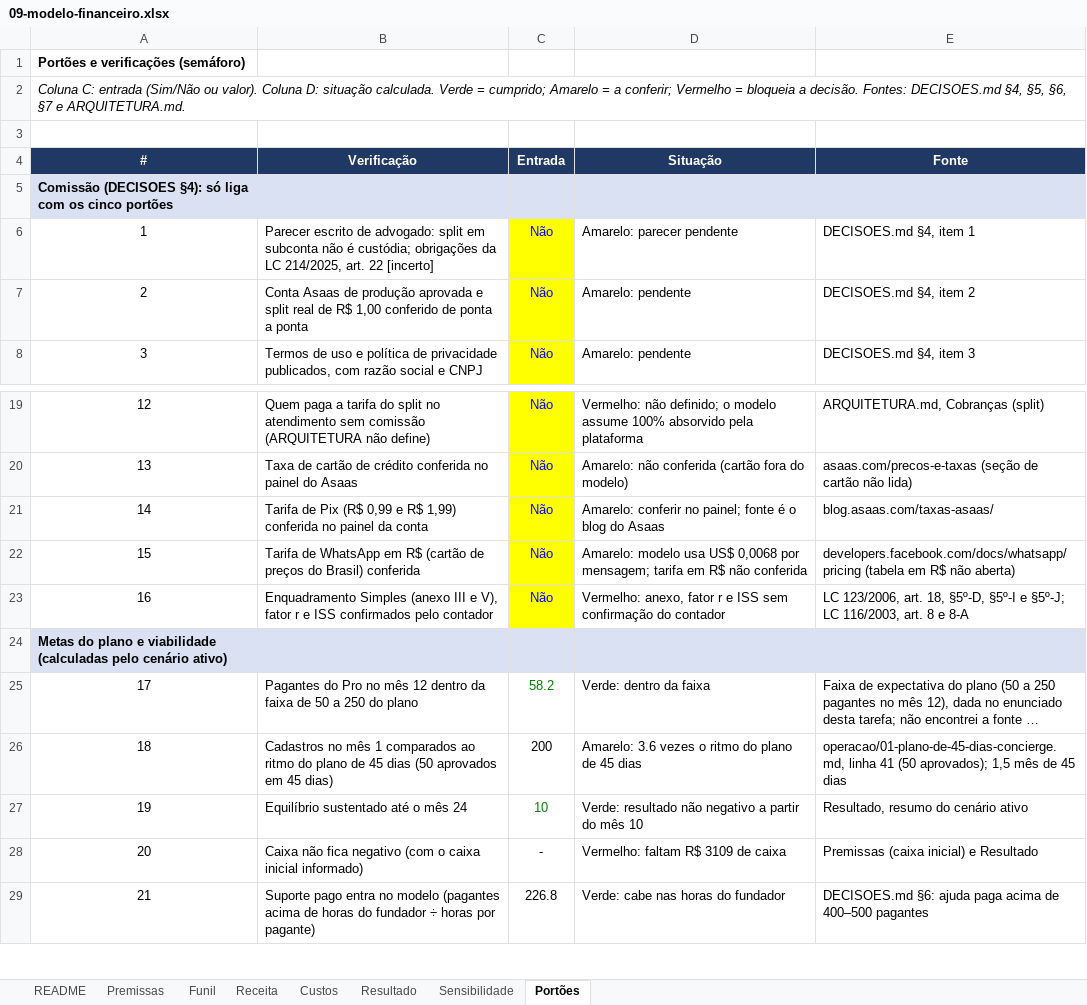
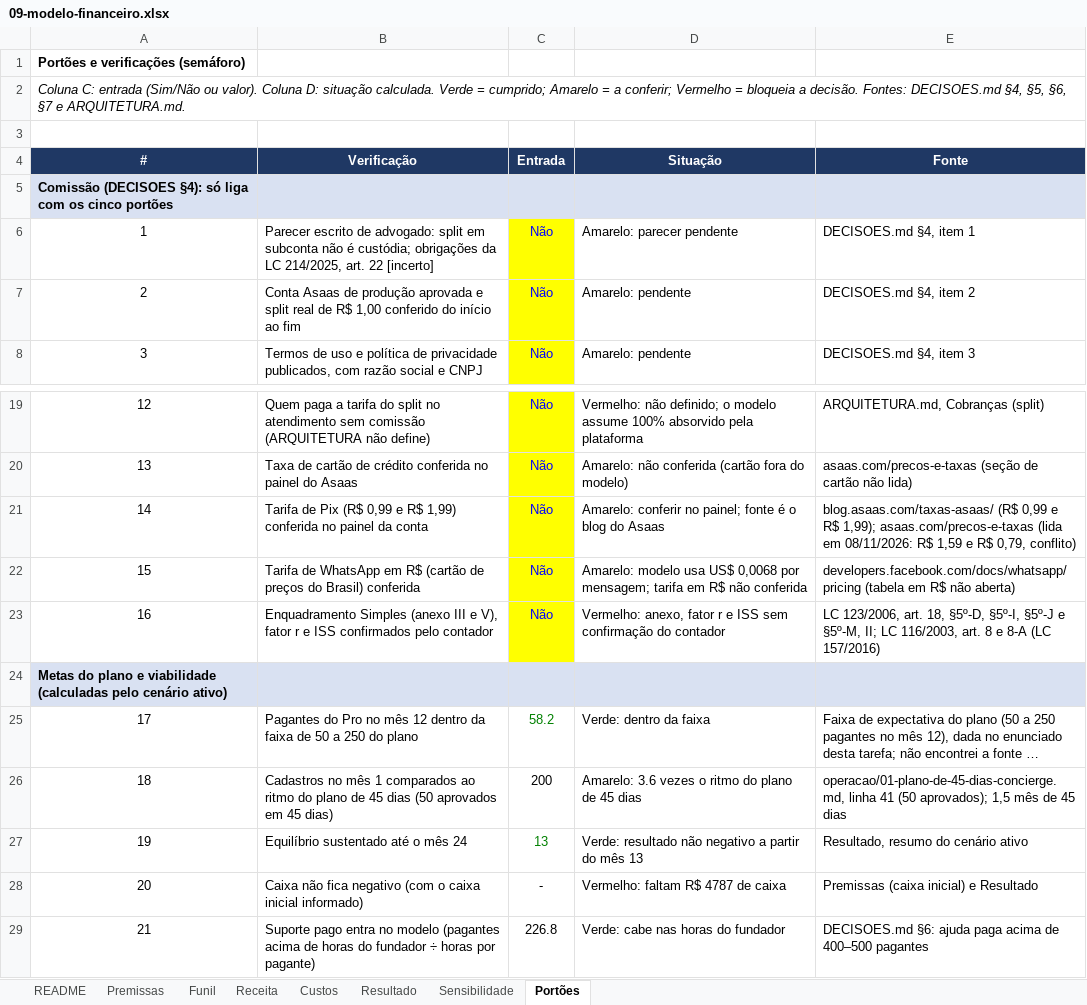
Before and after one commit to drguilhermecapel/Work-Easy, an Excel workbook: apps/web/docs/operacao/09-modelo-financeiro.xlsx, sheet Portões, drawn as a sheet; only a part is shown, gaps mark what is left out; long unchanged cells end in …; values as stored, in another font and other column widths than the file's, no borders; conditional formats not drawn; the diff names each change by its address in the sheet, - before the commit and + after, or states it on an @@ line.

```diff
--- a/apps/web/docs/operacao/09-modelo-financeiro.xlsx (sheet Portões)
+++ b/apps/web/docs/operacao/09-modelo-financeiro.xlsx (sheet Portões)
-B7 (Verificação): …1,00 conferido de ponta a ponta
+B7 (Verificação): …1,00 conferido do início ao fim
-E21 (Fonte): blog.asaas.com/taxas-asaas/
+E21 (Fonte): blog.asaas.com/taxas-asaas/ (R$ 0,99 e R$ 1,99); asaas.com/precos-e-taxas (lida em 08/11/2026: R$ 1,59 e R$ 0,79, conflito)
-E23 (Fonte): …18, §5º-D, §5º-I e §5º-J; LC 116/2003, art. 8 e 8-A
+E23 (Fonte): …18, §5º-D, §5º-I, §5º-J e §5º-M, II; LC 116/2003, art. 8 e 8-A (LC 157/2016)
-C27 (Entrada): 10
+C27 (Entrada): 13
-D27 (Situação): …do mês 10
+D27 (Situação): …do mês 13
-D28 (Situação): Vermelho: faltam R$ 3109 de caixa
+D28 (Situação): Vermelho: faltam R$ 4787 de caixa
```
Also changed, not shown: sheet Resultado, sheet Custos, sheet Premissas, sheet README, sheet Sensibilidade, formulas that keep their value, 5 other files.
